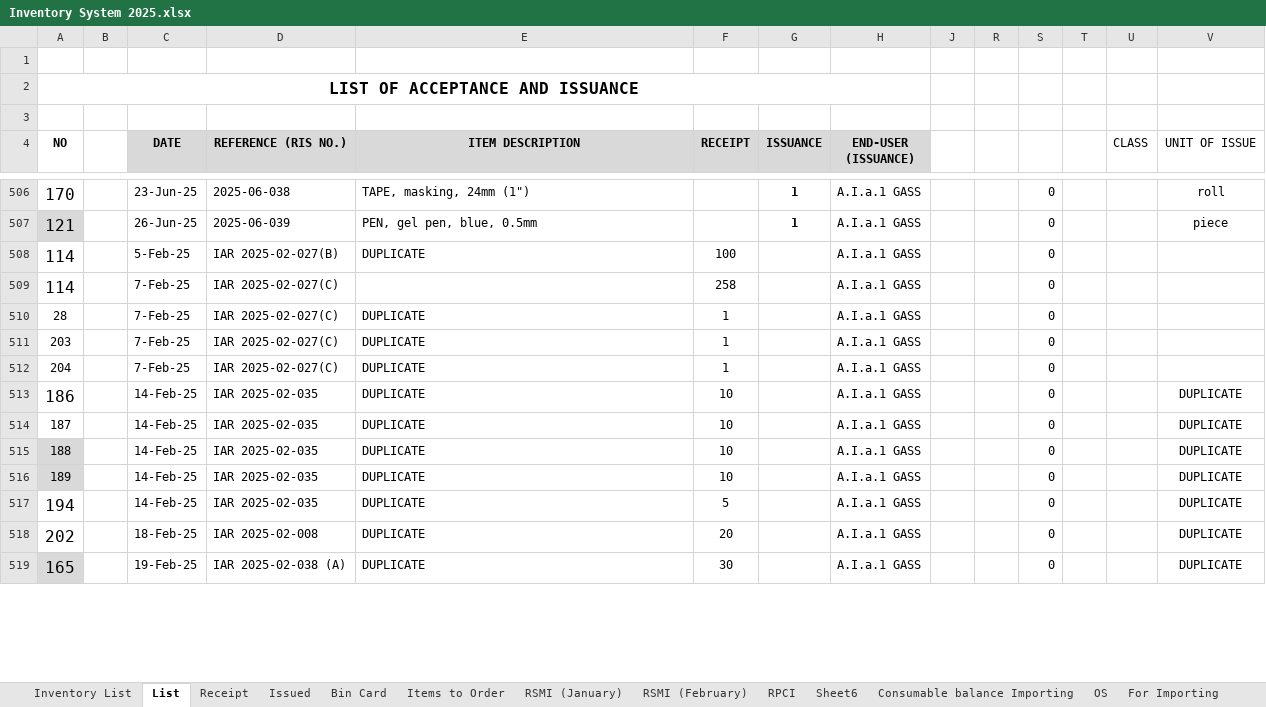
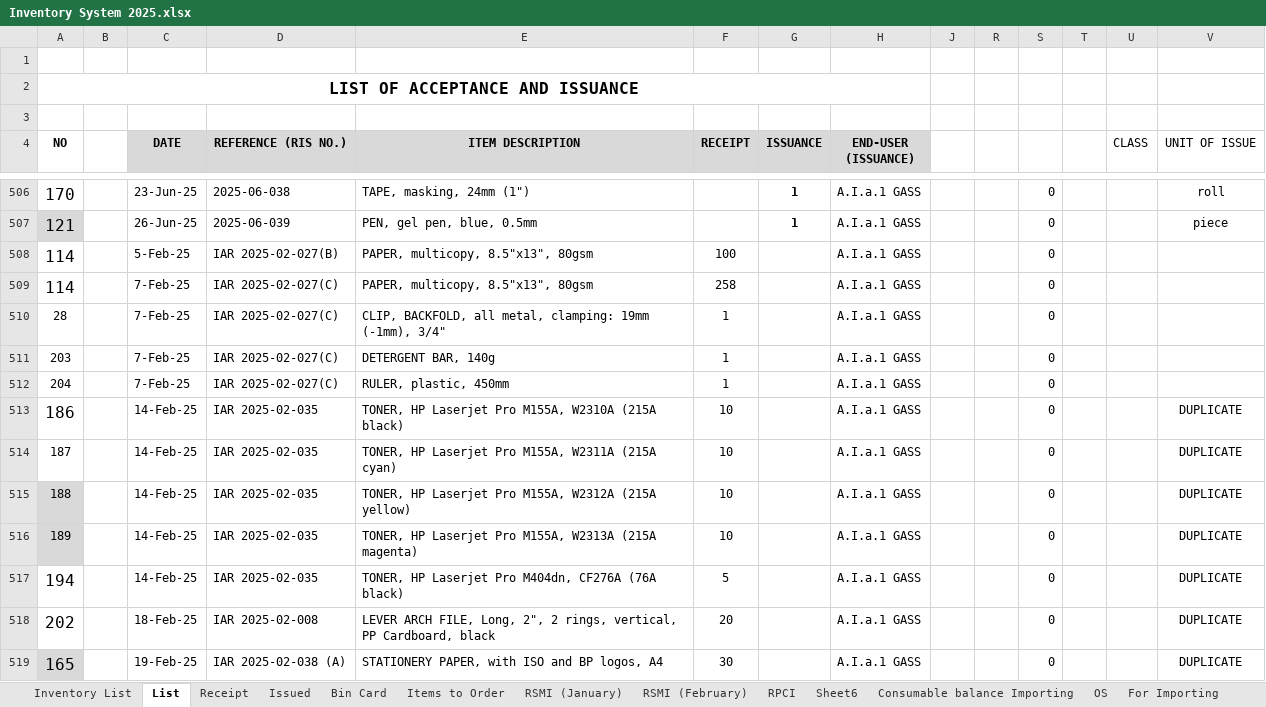
Before and after one commit to JordanFontanilla/PRC-IMS, an Excel workbook: Inventory System 2025.xlsx, sheet List, drawn as a sheet; only a part is shown, gaps mark what is left out; values as stored, in another font and other column widths than the file's, no borders; the diff covers the shown part only; the diff names each change by its address in the sheet, - before the commit and + after, or states it on an @@ line.

```diff
--- a/Inventory System 2025.xlsx (sheet List)
+++ b/Inventory System 2025.xlsx (sheet List)
-E508 (ITEM DESCRIPTION): DUPLICATE
+E508 (ITEM DESCRIPTION): PAPER, multicopy, 8.5"x13", 80gsm
-E509 (ITEM DESCRIPTION): (empty)
+E509 (ITEM DESCRIPTION): PAPER, multicopy, 8.5"x13", 80gsm
-E510 (ITEM DESCRIPTION): DUPLICATE
+E510 (ITEM DESCRIPTION): CLIP, BACKFOLD, all metal, clamping: 19mm (-1mm), 3/4"
-E511 (ITEM DESCRIPTION): DUPLICATE
+E511 (ITEM DESCRIPTION): DETERGENT BAR, 140g
-E512 (ITEM DESCRIPTION): DUPLICATE
+E512 (ITEM DESCRIPTION): RULER, plastic, 450mm
-E513 (ITEM DESCRIPTION): DUPLICATE
+E513 (ITEM DESCRIPTION): TONER, HP Laserjet Pro M155A, W2310A (215A black)
-E514 (ITEM DESCRIPTION): DUPLICATE
+E514 (ITEM DESCRIPTION): TONER, HP Laserjet Pro M155A, W2311A (215A cyan)
-E515 (ITEM DESCRIPTION): DUPLICATE
+E515 (ITEM DESCRIPTION): TONER, HP Laserjet Pro M155A, W2312A (215A yellow)
-E516 (ITEM DESCRIPTION): DUPLICATE
+E516 (ITEM DESCRIPTION): TONER, HP Laserjet Pro M155A, W2313A (215A magenta)
-E517 (ITEM DESCRIPTION): DUPLICATE
+E517 (ITEM DESCRIPTION): TONER, HP Laserjet Pro M404dn, CF276A (76A black)
-E518 (ITEM DESCRIPTION): DUPLICATE
+E518 (ITEM DESCRIPTION): LEVER ARCH FILE, Long, 2", 2 rings, vertical, PP Cardboard, black
-E519 (ITEM DESCRIPTION): DUPLICATE
+E519 (ITEM DESCRIPTION): STATIONERY PAPER, with ISO and BP logos, A4
```
Also changed, not shown: 204 edited cells elsewhere in this sheet, sheet For Importing, sheet Inventory List, sheet RSMI (February), sheet RSMI (January), 15 other files.
